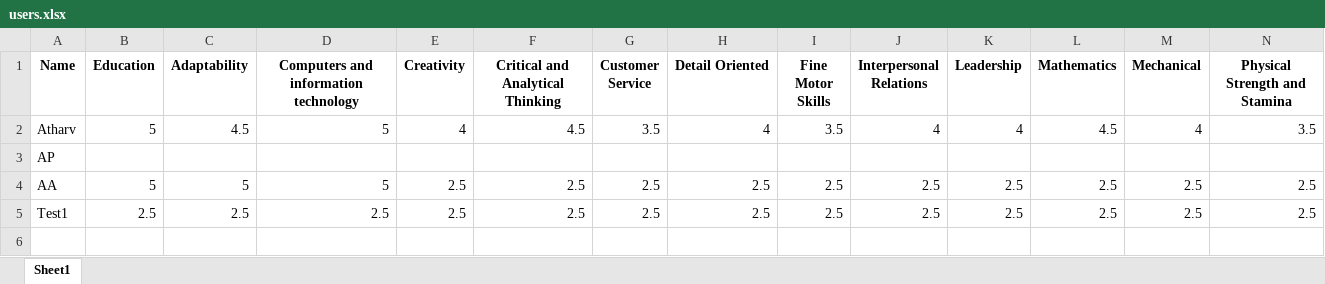
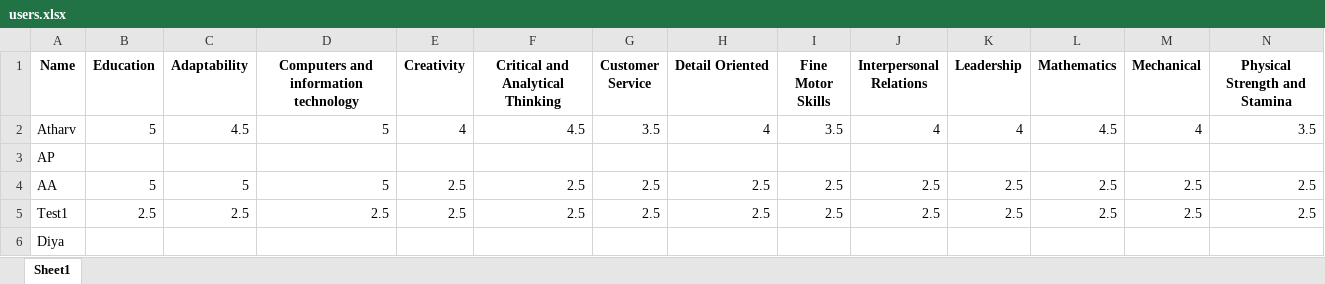
Before and after one commit to HenryRifle/LinkedOut-AI-Job-Board, an Excel workbook: project_data/generated_data/users.xlsx, sheet Sheet1, drawn as a sheet; only a part is shown; values as stored, in another font and other column widths than the file's, no borders; rows hold the shown columns only; the diff names each change by its address in the sheet, - before the commit and + after, or states it on an @@ line.

```diff
--- a/project_data/generated_data/users.xlsx (sheet Sheet1)
+++ b/project_data/generated_data/users.xlsx (sheet Sheet1)
+row 6: Diya
```
Also changed, not shown: 1 other file.
